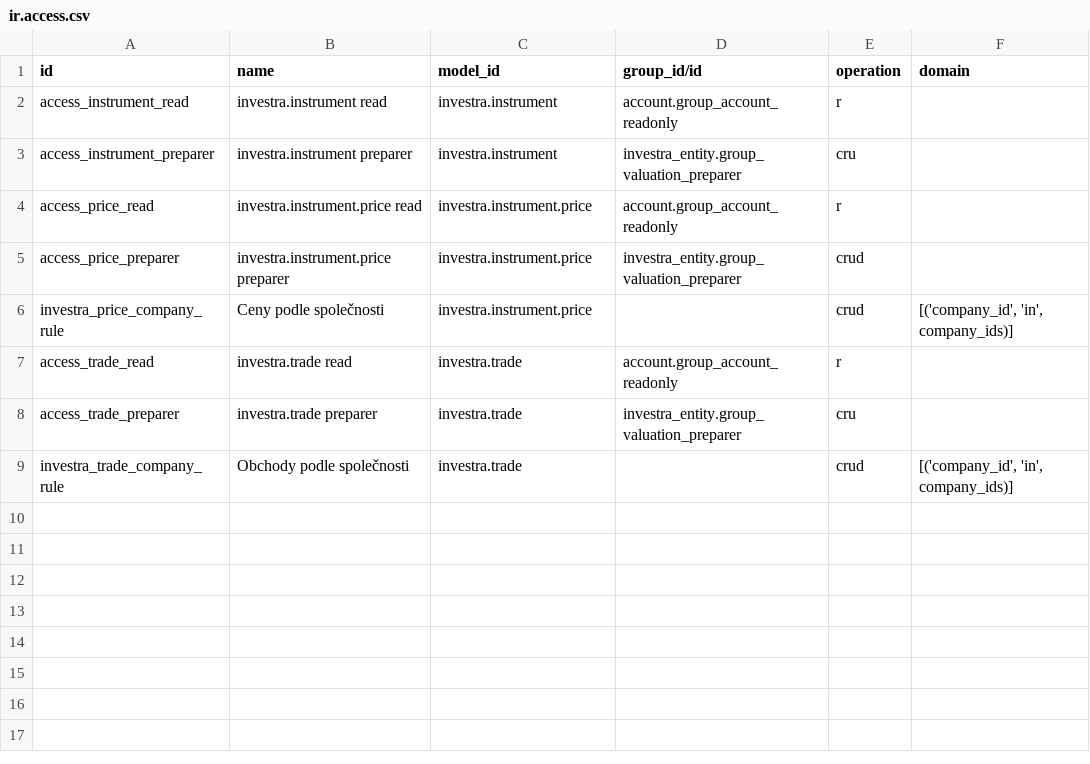
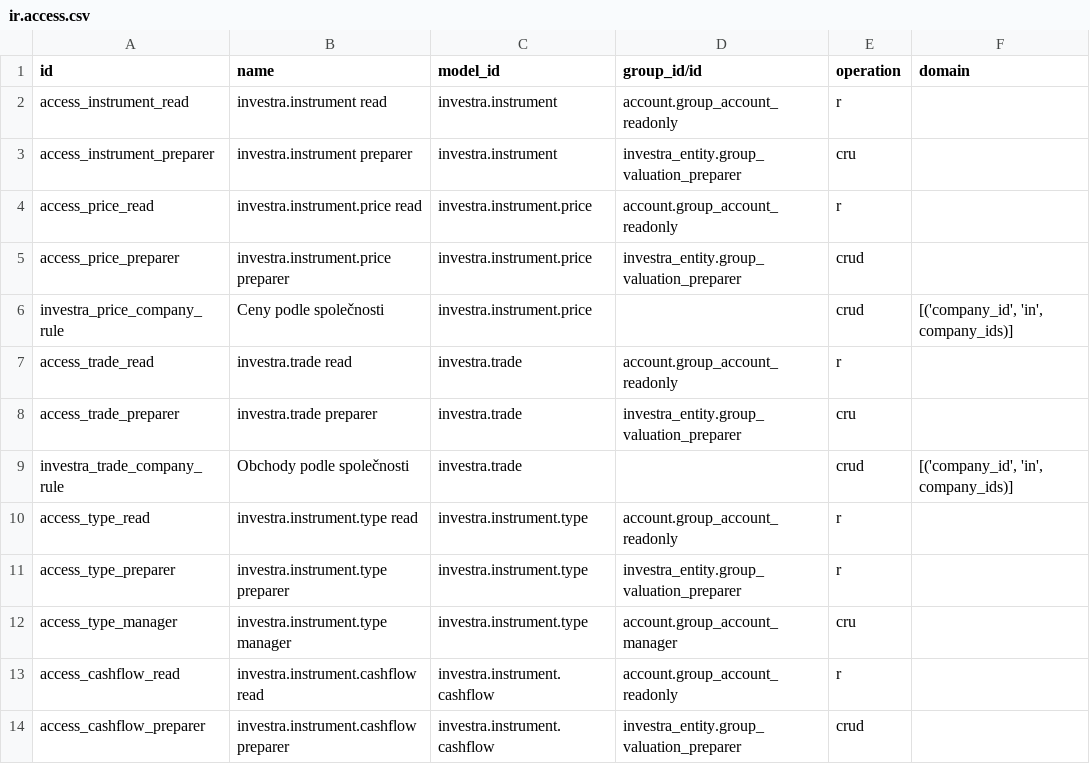
Before and after one commit to martinzima-gh/Odoo, a CSV file: addons/custom/investra_instruments/security/ir.access.csv, drawn as a sheet; the diff names each change by its address in the sheet, - before the commit and + after, or states it on an @@ line.

```diff
--- a/addons/custom/investra_instruments/security/ir.access.csv
+++ b/addons/custom/investra_instruments/security/ir.access.csv
+row 10: access_type_read | investra.instrument.type read | investra.instrument.type | account.group_account_readonly | r
+row 11: access_type_preparer | investra.instrument.type preparer | investra.instrument.type | investra_entity.group_valuation_preparer | r
+row 12: access_type_manager | investra.instrument.type manager | investra.instrument.type | account.group_account_manager | cru
+row 13: access_cashflow_read | investra.instrument.cashflow read | investra.instrument.cashflow | account.group_account_readonly | r
+row 14: access_cashflow_preparer | investra.instrument.cashflow preparer | investra.instrument.cashflow | investra_entity.group_valuation_preparer | crud
```
Also changed, not shown: addons/custom/investra_chart_fund/data/template/account.account-investra_fund.csv, 21 other files.
